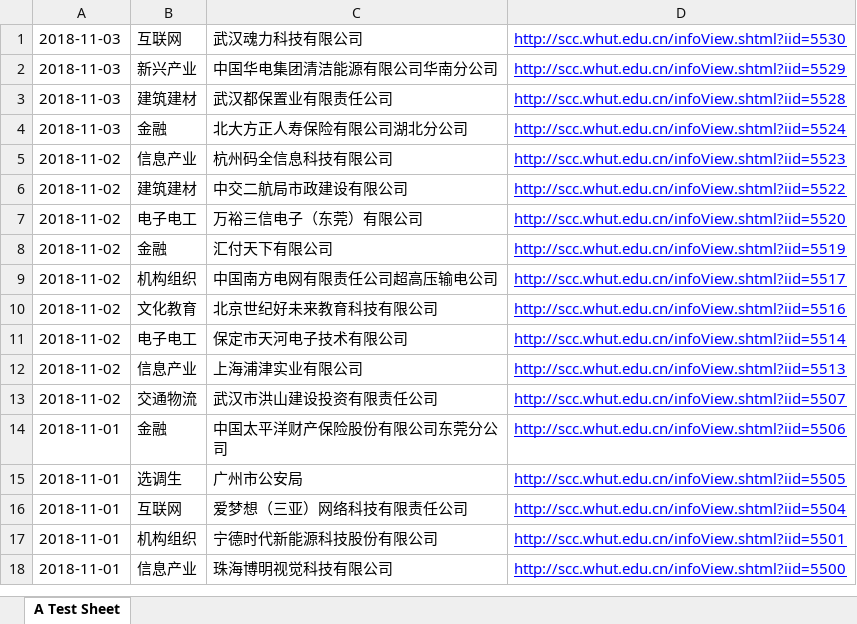
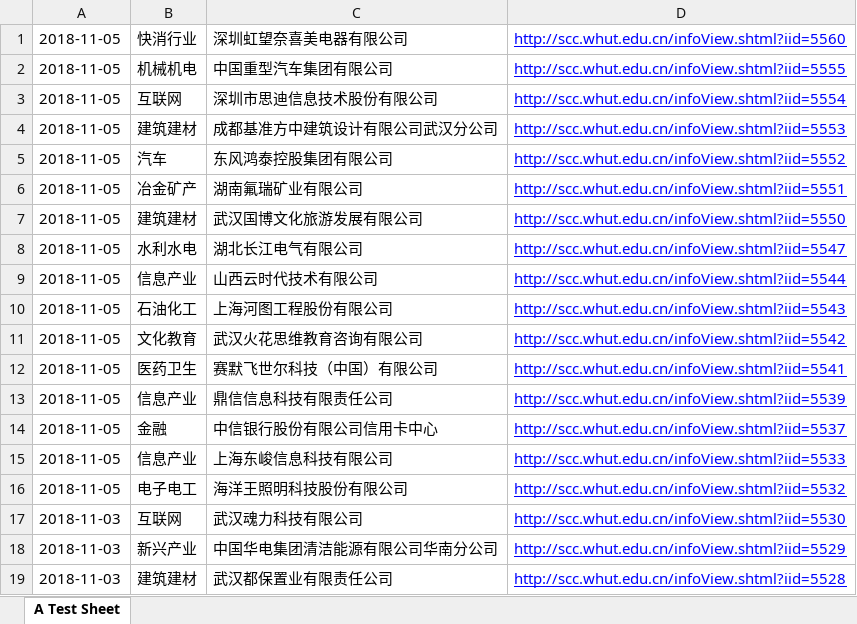
Before and after one commit to Cheng6774/python_spider, an Excel workbook: WHUT_News_spider/WHUT-Jobinfo/学校就业新闻.xlsx, sheet A Test Sheet, drawn as a sheet; only a part is shown; the shorter side is filled out with more unchanged rows; values as stored, in another font and other column widths than the file's, no borders; the diff covers the shown part only; the diff names each change by its address in the sheet, - before the commit and + after, or states it on an @@ line.

```diff
--- a/WHUT_News_spider/WHUT-Jobinfo/学校就业新闻.xlsx (sheet A Test Sheet)
+++ b/WHUT_News_spider/WHUT-Jobinfo/学校就业新闻.xlsx (sheet A Test Sheet)
+row 1: 2018-11-05 | 快消行业 | 深圳虹望奈喜美电器有限公司 | http://scc.whut.edu.cn/infoView.shtml?iid=5560
+row 2: 2018-11-05 | 机械机电 | 中国重型汽车集团有限公司 | http://scc.whut.edu.cn/infoView.shtml?iid=5555
+row 3: 2018-11-05 | 互联网 | 深圳市思迪信息技术股份有限公司 | http://scc.whut.edu.cn/infoView.shtml?iid=5554
+row 4: 2018-11-05 | 建筑建材 | 成都基准方中建筑设计有限公司武汉分公司 | http://scc.whut.edu.cn/infoView.shtml?iid=5553
+row 5: 2018-11-05 | 汽车 | 东风鸿泰控股集团有限公司 | http://scc.whut.edu.cn/infoView.shtml?iid=5552
+row 6: 2018-11-05 | 冶金矿产 | 湖南氟瑞矿业有限公司 | http://scc.whut.edu.cn/infoView.shtml?iid=5551
+row 7: 2018-11-05 | 建筑建材 | 武汉国博文化旅游发展有限公司 | http://scc.whut.edu.cn/infoView.shtml?iid=5550
+row 8: 2018-11-05 | 水利水电 | 湖北长江电气有限公司 | http://scc.whut.edu.cn/infoView.shtml?iid=5547
+row 9: 2018-11-05 | 信息产业 | 山西云时代技术有限公司 | http://scc.whut.edu.cn/infoView.shtml?iid=5544
+row 10: 2018-11-05 | 石油化工 | 上海河图工程股份有限公司 | http://scc.whut.edu.cn/infoView.shtml?iid=5543
+row 11: 2018-11-05 | 文化教育 | 武汉火花思维教育咨询有限公司 | http://scc.whut.edu.cn/infoView.shtml?iid=5542
+row 12: 2018-11-05 | 医药卫生 | 赛默飞世尔科技（中国）有限公司 | http://scc.whut.edu.cn/infoView.shtml?iid=5541
+row 13: 2018-11-05 | 信息产业 | 鼎信信息科技有限责任公司 | http://scc.whut.edu.cn/infoView.shtml?iid=5539
+row 14: 2018-11-05 | 金融 | 中信银行股份有限公司信用卡中心 | http://scc.whut.edu.cn/infoView.shtml?iid=5537
+row 15: 2018-11-05 | 信息产业 | 上海东峻信息科技有限公司 | http://scc.whut.edu.cn/infoView.shtml?iid=5533
+row 16: 2018-11-05 | 电子电工 | 海洋王照明科技股份有限公司 | http://scc.whut.edu.cn/infoView.shtml?iid=5532
```
Also changed, not shown: 16 removed rows elsewhere in this sheet, 3 other files.
